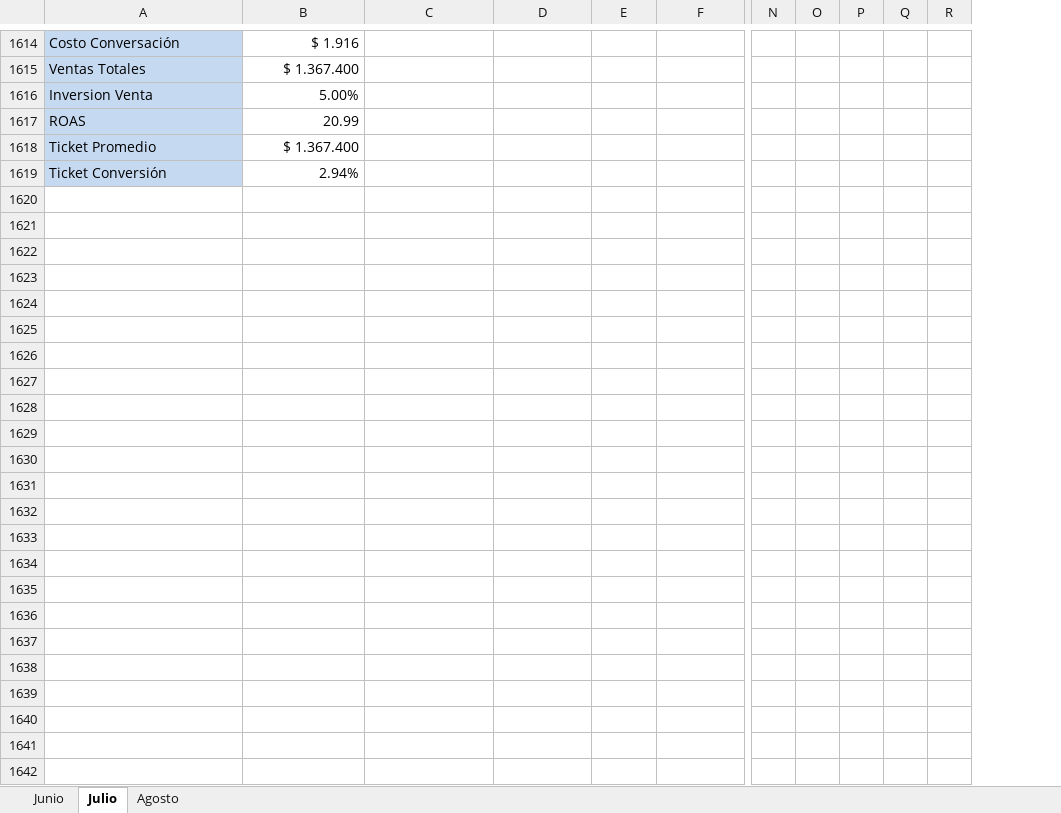
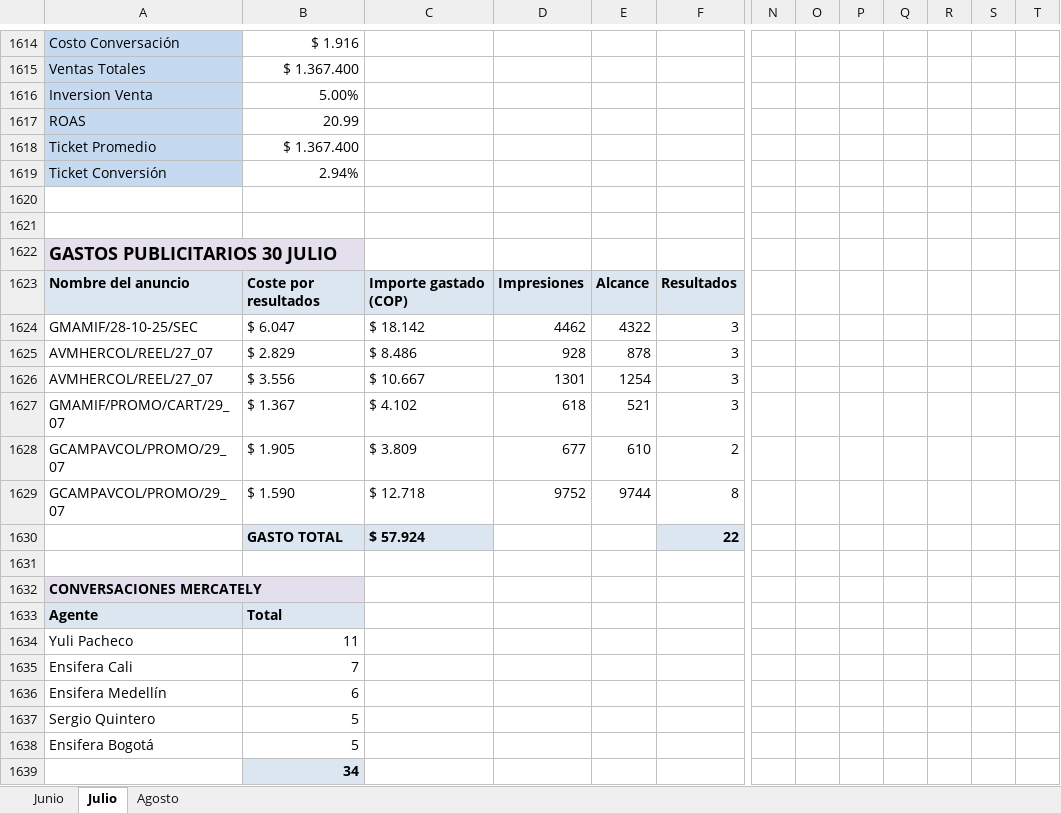
Before and after one commit to JKMaketing/ensifera-dashboard, an Excel workbook: Conglomerado Gastos Publicitarios 2026.xlsx, sheet Julio, drawn as a sheet; only a part is shown, gaps mark what is left out; values as stored, in another font and other column widths than the file's, no borders; charts and pictures not drawn; removed rows and columns are numbered as before the commit, all else as after; rows hold the shown columns only; the diff covers the shown part only; the diff names each change by its address in the sheet, - before the commit and + after, or states it on an @@ line.

```diff
--- a/Conglomerado Gastos Publicitarios 2026.xlsx (sheet Julio)
+++ b/Conglomerado Gastos Publicitarios 2026.xlsx (sheet Julio)
-column R, empty
+column R, empty
+column S, empty
+column T, empty
+row 1620: (empty)
+row 1621: (empty)
+row 1622: GASTOS PUBLICITARIOS 30 JULIO
+row 1623: Nombre del anuncio | Coste por resultados | Importe gastado (COP) | Impresiones | Alcance | Resultados
+row 1624: GMAMIF/28-10-25/SEC | $ 6.047 | $ 18.142 | 4462 | 4322 | 3
+row 1625: AVMHERCOL/REEL/27_07 | $ 2.829 | $ 8.486 | 928 | 878 | 3
+row 1626: AVMHERCOL/REEL/27_07 | $ 3.556 | $ 10.667 | 1301 | 1254 | 3
+row 1627: GMAMIF/PROMO/CART/29_07 | $ 1.367 | $ 4.102 | 618 | 521 | 3
+row 1628: GCAMPAVCOL/PROMO/29_07 | $ 1.905 | $ 3.809 | 677 | 610 | 2
+row 1629: GCAMPAVCOL/PROMO/29_07 | $ 1.590 | $ 12.718 | 9752 | 9744 | 8
+row 1630:  | GASTO TOTAL | $ 57.924 |  |  | 22
+row 1631: (empty)
+row 1632: CONVERSACIONES MERCATELY
+row 1633: Agente | Total
+row 1634: Yuli Pacheco | 11
+row 1635: Ensifera Cali | 7
+row 1636: Ensifera Medellín | 6
+row 1637: Sergio Quintero | 5
+row 1638: Ensifera Bogotá | 5
+row 1639:  | 34
```
Also changed, not shown: 82 added rows and 16 edited cells elsewhere in this sheet, sheet Agosto, charts or pictures, 2 other files.
